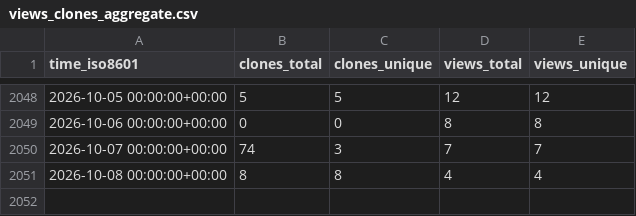
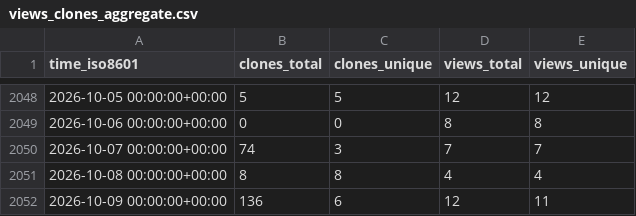
Before and after one commit to jgehrcke/ghrs-test, a CSV file: jgehrcke/covid-19-germany-gae/ghrs-data/views_clones_aggregate.csv, drawn as a sheet; only a part is shown, gaps mark what is left out; the diff names each change by its address in the sheet, - before the commit and + after, or states it on an @@ line.

```diff
--- a/jgehrcke/covid-19-germany-gae/ghrs-data/views_clones_aggregate.csv
+++ b/jgehrcke/covid-19-germany-gae/ghrs-data/views_clones_aggregate.csv
+row 2052: 2026-10-09 00:00:00+00:00 | 136 | 6 | 12 | 11
```
Also changed, not shown: 1 other file.
